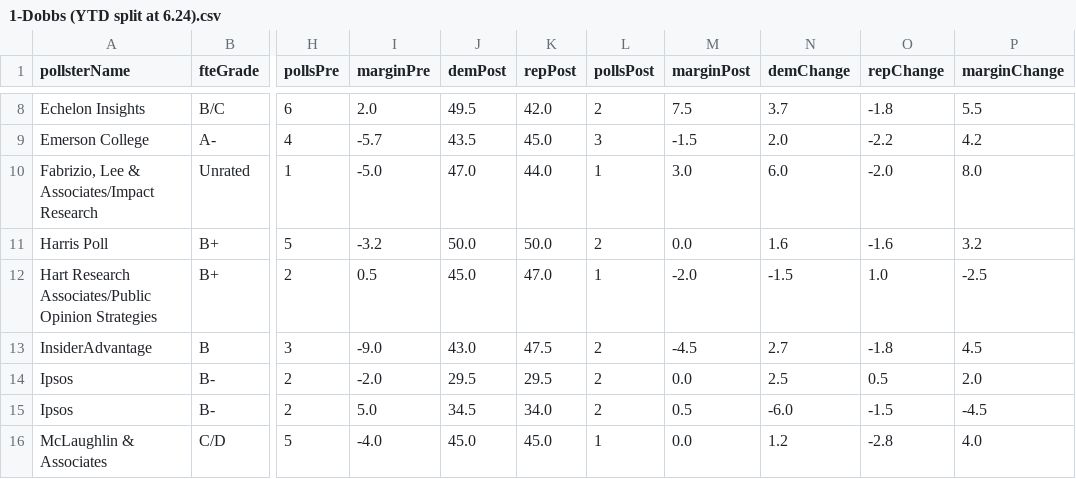
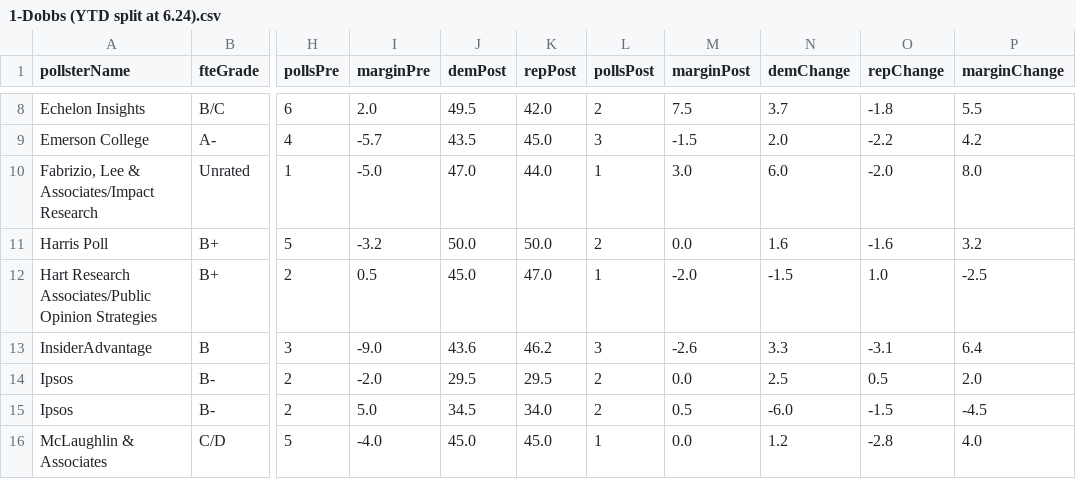
Before and after one commit to dcadata/fivey-is-an-emotional-fox, a CSV file: gcb_polls_movement/1-Dobbs (YTD split at 6.24).csv, drawn as a sheet; only a part is shown, gaps mark what is left out; the diff names each change by its address in the sheet, - before the commit and + after, or states it on an @@ line.

```diff
--- a/gcb_polls_movement/1-Dobbs (YTD split at 6.24).csv
+++ b/gcb_polls_movement/1-Dobbs (YTD split at 6.24).csv
-J13 (demPost): 43.0
+J13 (demPost): 43.6
-K13 (repPost): 47.5
+K13 (repPost): 46.2
-L13 (pollsPost): 2
+L13 (pollsPost): 3
-M13 (marginPost): -4.5
+M13 (marginPost): -2.6
-N13 (demChange): 2.7
+N13 (demChange): 3.3
-O13 (repChange): -1.8
+O13 (repChange): -3.1
-P13 (marginChange): 4.5
+P13 (marginChange): 6.4
```
Also changed, not shown: gcb_polls_movement/3-Student Loan Forgiveness (6.24-8.24 vs 8.24-Today).csv, 1 other file.
